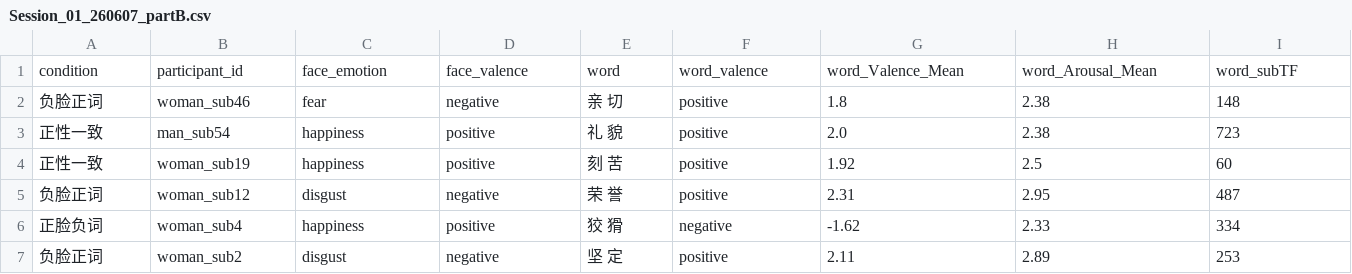
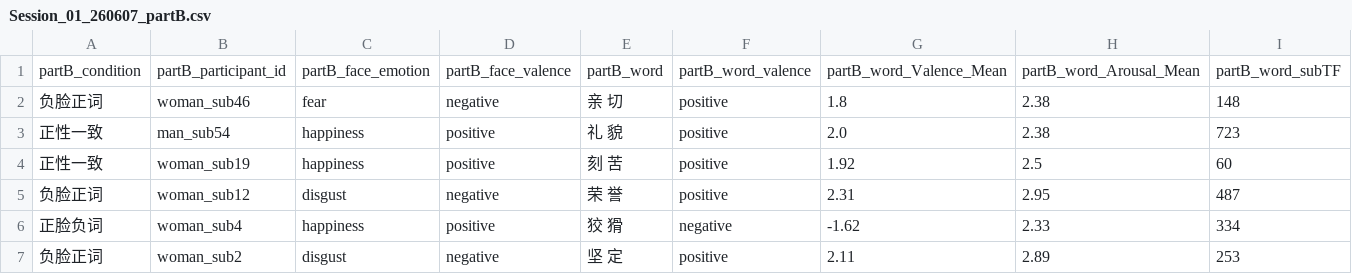
Before and after one commit to tianzilei/Brain-HeartDynamicsEmotionProcessing, a CSV file: Session_01/Session_01_260607_partB.csv, drawn as a sheet; only a part is shown; removed rows and columns are numbered as before the commit, all else as after; rows hold the shown columns only; the diff names each change by its address in the sheet, - before the commit and + after, or states it on an @@ line.

```diff
--- a/Session_01/Session_01_260607_partB.csv
+++ b/Session_01/Session_01_260607_partB.csv
-row 1: condition | participant_id | face_emotion | face_valence | word | word_valence | word_Valence_Mean | word_Arousal_Mean | word_subTF
+row 1: partB_condition | partB_participant_id | partB_face_emotion | partB_face_valence | partB_word | partB_word_valence | partB_word_Valence_Mean | partB_word_Arousal_Mean | partB_word_subTF
```
Also changed, not shown: Session_01/Session_01_260607_partA.csv, Session_01/Session_01_260607_training.csv, 20 other files.
